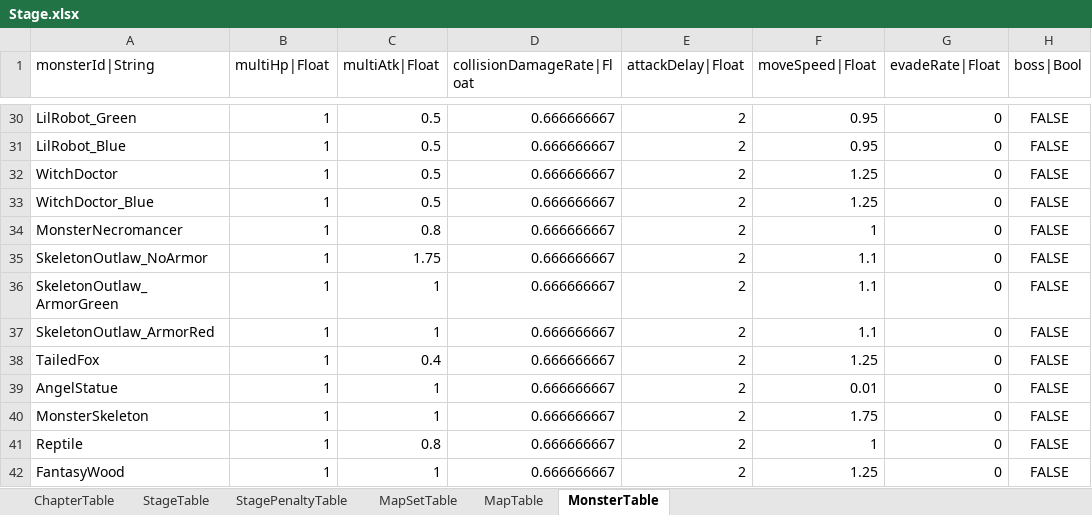
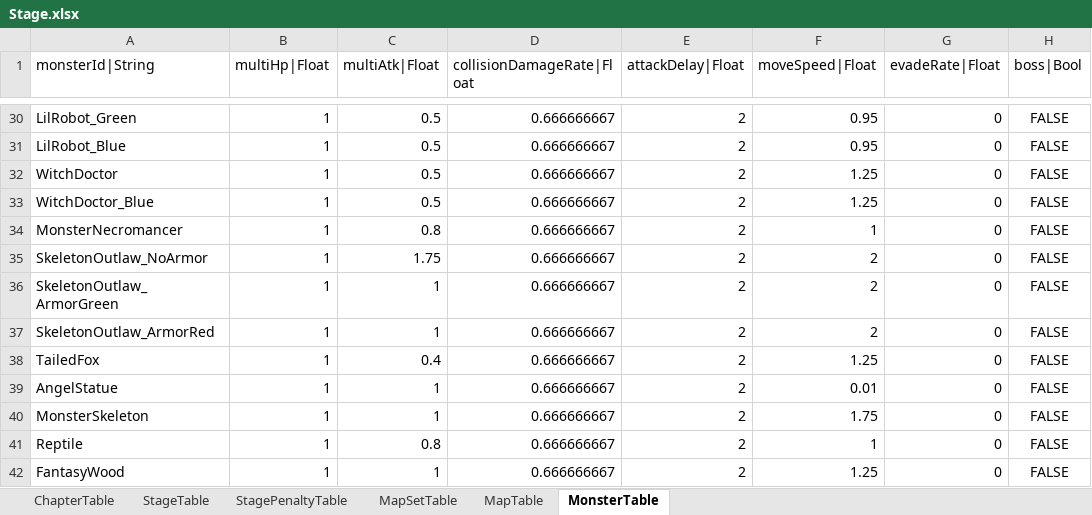
Before and after one commit to hayannal/ProjectNoname, an Excel workbook: Excel/Stage.xlsx, sheet MonsterTable, drawn as a sheet; only a part is shown, gaps mark what is left out; values as stored, in another font and other column widths than the file's, no borders; conditional formats not drawn; the diff names each change by its address in the sheet, - before the commit and + after, or states it on an @@ line.

```diff
--- a/Excel/Stage.xlsx (sheet MonsterTable)
+++ b/Excel/Stage.xlsx (sheet MonsterTable)
-F35:F37 (moveSpeed|Float): 1.1
+F35:F37 (moveSpeed|Float): 2
```
Also changed, not shown: 4 other files.
